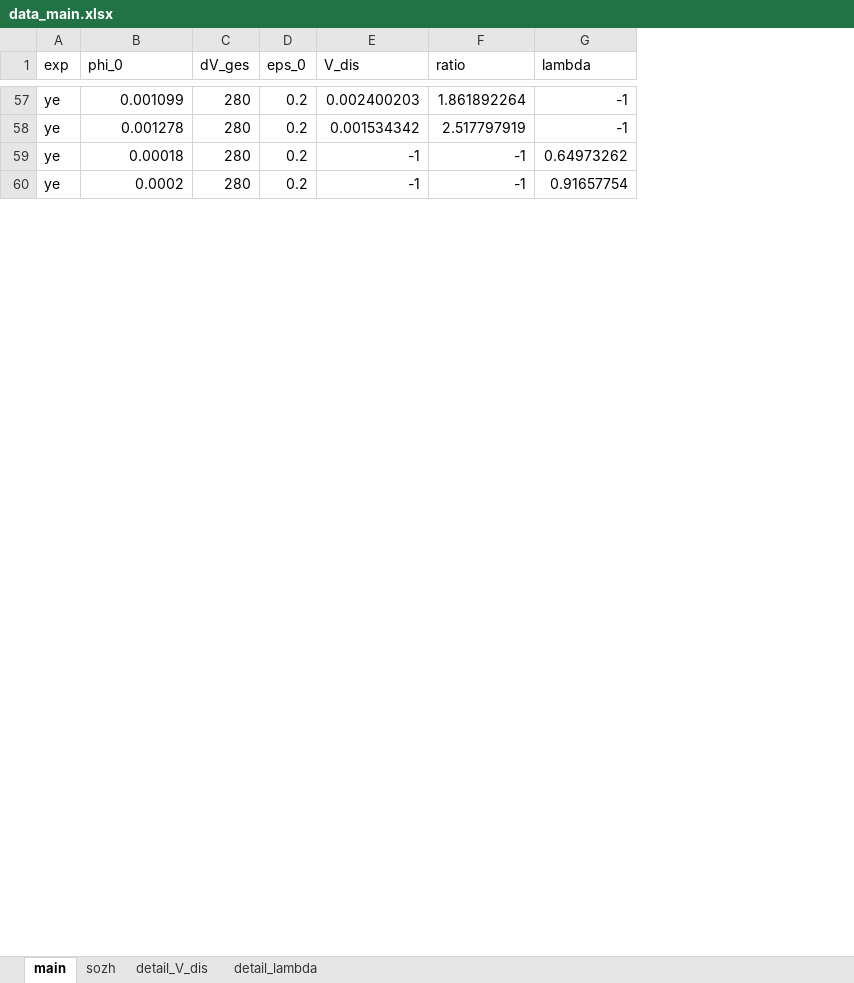
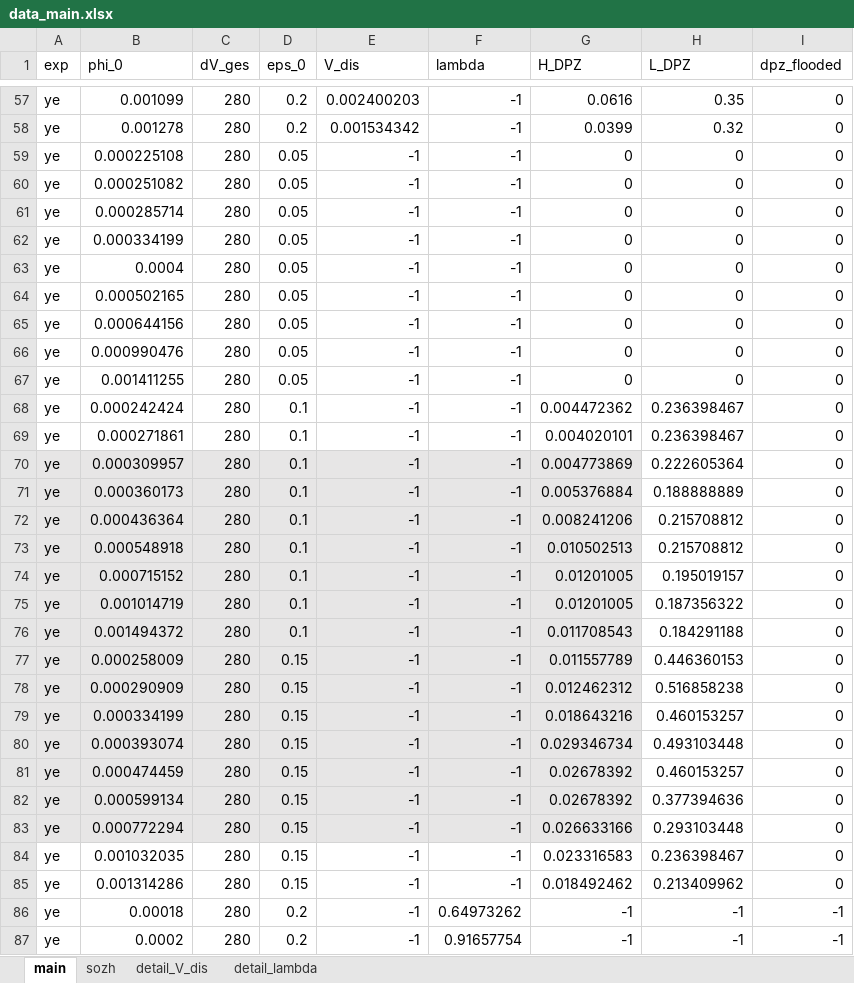
Before and after one commit to iagr98/MA-Model_2, an Excel workbook: V2.0/settings/data_main.xlsx, sheet main, drawn as a sheet; only a part is shown, gaps mark what is left out; values as stored, in another font and other column widths than the file's, no borders; removed rows and columns are numbered as before the commit, all else as after; the diff covers the shown part only; the diff names each change by its address in the sheet, - before the commit and + after, or states it on an @@ line.

Commit message:
Added more test to ye tests

```diff
--- a/V2.0/settings/data_main.xlsx (sheet main)
+++ b/V2.0/settings/data_main.xlsx (sheet main)
-column F (ratio), rows 57-60: 1.861892264 | 2.517797919 | -1 | -1
+column G (H_DPZ), rows 57-58: 0.0616 | 0.0399; rows 86-87: -1 | -1
+column H (L_DPZ), rows 57-58: 0.35 | 0.32; rows 86-87: -1 | -1
+column I (dpz_flooded), rows 57-58: 0 | 0; rows 86-87: -1 | -1
+row 59: ye | 0.000225108 | 280 | 0.05 | -1 | -1 | 0 | 0 | 0
+row 60: ye | 0.000251082 | 280 | 0.05 | -1 | -1 | 0 | 0 | 0
+row 61: ye | 0.000285714 | 280 | 0.05 | -1 | -1 | 0 | 0 | 0
+row 62: ye | 0.000334199 | 280 | 0.05 | -1 | -1 | 0 | 0 | 0
+row 63: ye | 0.0004 | 280 | 0.05 | -1 | -1 | 0 | 0 | 0
+row 64: ye | 0.000502165 | 280 | 0.05 | -1 | -1 | 0 | 0 | 0
+row 65: ye | 0.000644156 | 280 | 0.05 | -1 | -1 | 0 | 0 | 0
+row 66: ye | 0.000990476 | 280 | 0.05 | -1 | -1 | 0 | 0 | 0
+row 67: ye | 0.001411255 | 280 | 0.05 | -1 | -1 | 0 | 0 | 0
+row 68: ye | 0.000242424 | 280 | 0.1 | -1 | -1 | 0.004472362 | 0.236398467 | 0
+row 69: ye | 0.000271861 | 280 | 0.1 | -1 | -1 | 0.004020101 | 0.236398467 | 0
+row 70: ye | 0.000309957 | 280 | 0.1 | -1 | -1 | 0.004773869 | 0.222605364 | 0
+row 71: ye | 0.000360173 | 280 | 0.1 | -1 | -1 | 0.005376884 | 0.188888889 | 0
+row 72: ye | 0.000436364 | 280 | 0.1 | -1 | -1 | 0.008241206 | 0.215708812 | 0
+row 73: ye | 0.000548918 | 280 | 0.1 | -1 | -1 | 0.010502513 | 0.215708812 | 0
+row 74: ye | 0.000715152 | 280 | 0.1 | -1 | -1 | 0.01201005 | 0.195019157 | 0
+row 75: ye | 0.001014719 | 280 | 0.1 | -1 | -1 | 0.01201005 | 0.187356322 | 0
+row 76: ye | 0.001494372 | 280 | 0.1 | -1 | -1 | 0.011708543 | 0.184291188 | 0
+row 77: ye | 0.000258009 | 280 | 0.15 | -1 | -1 | 0.011557789 | 0.446360153 | 0
+row 78: ye | 0.000290909 | 280 | 0.15 | -1 | -1 | 0.012462312 | 0.516858238 | 0
+row 79: ye | 0.000334199 | 280 | 0.15 | -1 | -1 | 0.018643216 | 0.460153257 | 0
+row 80: ye | 0.000393074 | 280 | 0.15 | -1 | -1 | 0.029346734 | 0.493103448 | 0
+row 81: ye | 0.000474459 | 280 | 0.15 | -1 | -1 | 0.02678392 | 0.460153257 | 0
+row 82: ye | 0.000599134 | 280 | 0.15 | -1 | -1 | 0.02678392 | 0.377394636 | 0
+row 83: ye | 0.000772294 | 280 | 0.15 | -1 | -1 | 0.026633166 | 0.293103448 | 0
+row 84: ye | 0.001032035 | 280 | 0.15 | -1 | -1 | 0.023316583 | 0.236398467 | 0
+row 85: ye | 0.001314286 | 280 | 0.15 | -1 | -1 | 0.018492462 | 0.213409962 | 0
```
Also changed, not shown: cell formats elsewhere in this sheet, formulas that keep their value.
